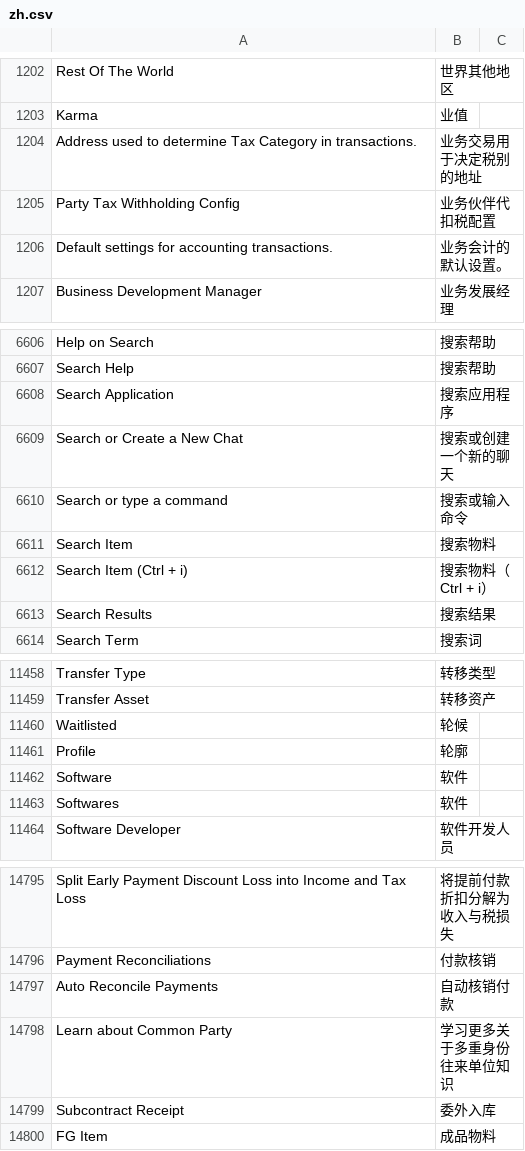
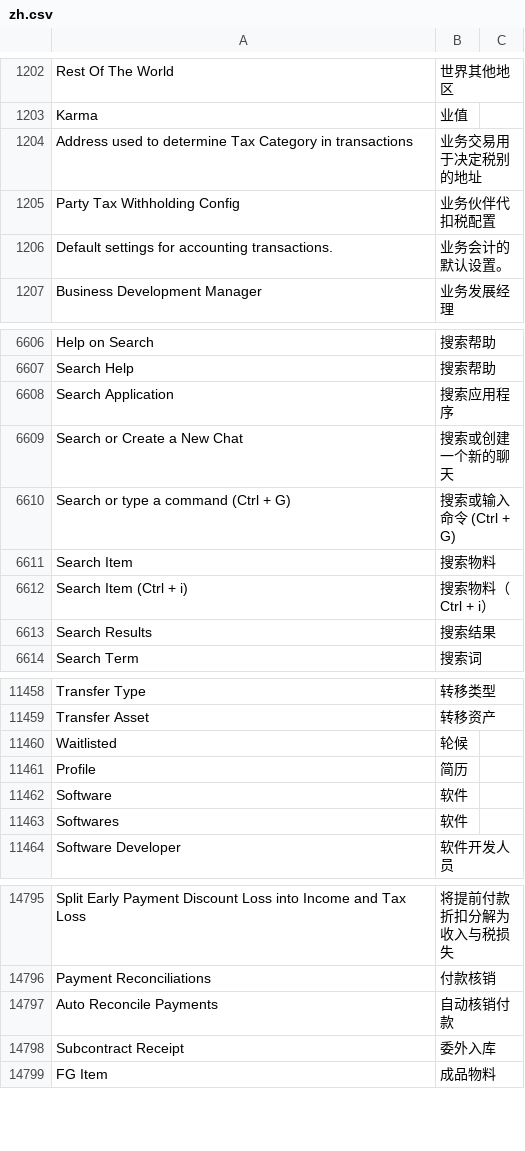
Before and after one commit to z1coyan/erpnext_chinese, a CSV file: erpnext_chinese/translations/zh.csv, drawn as a sheet; only a part is shown, gaps mark what is left out; the diff covers the shown part only.

```diff
--- a/erpnext_chinese/translations/zh.csv
+++ b/erpnext_chinese/translations/zh.csv
@@ -1208,3 +1208,3 @@ Rest Of The World,世界其他地区
 Karma,业值
-Address used to determine Tax Category in transactions.,业务交易用于决定税别的地址
+Address used to determine Tax Category in transactions,业务交易用于决定税别的地址
 Party Tax Withholding Config,业务伙伴代扣税配置
@@ -6623,3 +6623,3 @@ Search Application,搜索应用程序
 Search or Create a New Chat,搜索或创建一个新的聊天
-Search or type a command,搜索或输入命令
+Search or type a command (Ctrl + G),搜索或输入命令 (Ctrl + G)
 Search Item,搜索物料
@@ -11481,3 +11481,3 @@ Transfer Asset,转移资产
 Waitlisted,轮候
-Profile,轮廓
+Profile,简历
 Software,软件
@@ -15335,3 +15335,2 @@ Payment Reconciliations,付款核销
 Auto Reconcile Payments,自动核销付款
-Learn about Common Party,学习更多关于多重身份往来单位知识
 Subcontract Receipt,委外入库
```
Also changed, not shown: 45 added rows elsewhere in this file.
